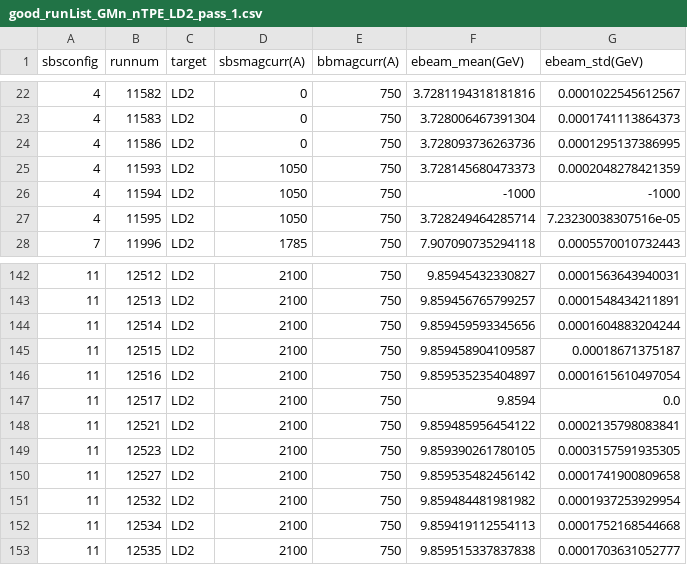
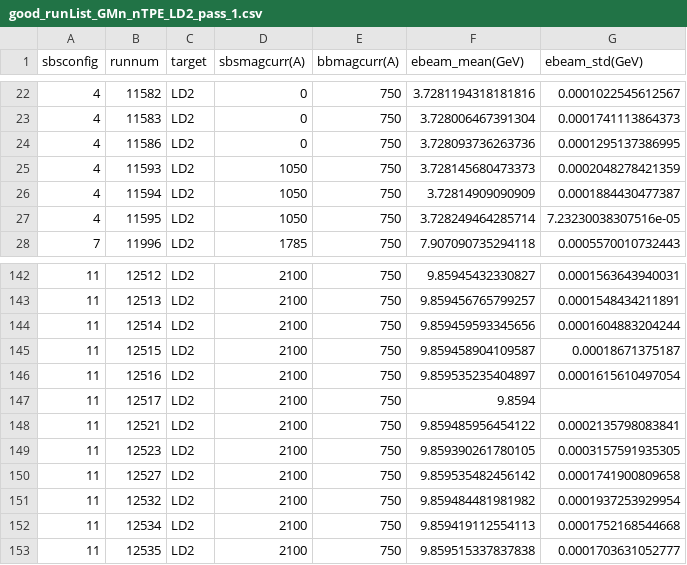
Before and after one commit to provakar1994/gmn_ana, a CSV file: DB/good_runList_GMn_nTPE_LD2_pass_1.csv, drawn as a sheet; only a part is shown, gaps mark what is left out.

```diff
--- a/DB/good_runList_GMn_nTPE_LD2_pass_1.csv
+++ b/DB/good_runList_GMn_nTPE_LD2_pass_1.csv
@@ -25,3 +25,3 @@ sbsconfig,runnum,target,sbsmagcurr(A),bbmagcurr(A),ebeam_mean(GeV),ebeam_std(GeV
 4,11593,LD2,1050,750,3.728145680473373,0.0002048278421359
-4,11594,LD2,1050,750,-1000,-1000
+4,11594,LD2,1050,750,3.72814909090909,0.0001884430477387
 4,11595,LD2,1050,750,3.728249464285714,7.23230038307516e-05
@@ -146,3 +146,3 @@ sbsconfig,runnum,target,sbsmagcurr(A),bbmagcurr(A),ebeam_mean(GeV),ebeam_std(GeV
 11,12516,LD2,2100,750,9.859535235404897,0.0001615610497054
-11,12517,LD2,2100,750,9.8594,0.0
+11,12517,LD2,2100,750,9.8594,
 11,12521,LD2,2100,750,9.859485956454122,0.0002135798083841
```
Also changed, not shown: DB/LD2/avg_ebeam_prun_sbs4_LD2.csv, 3 other files.
